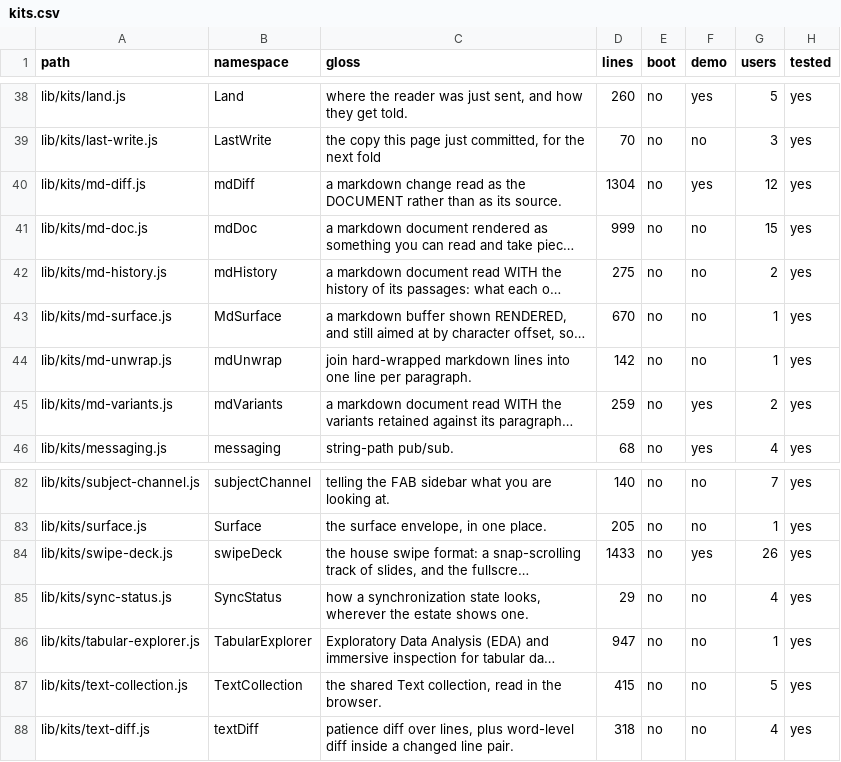
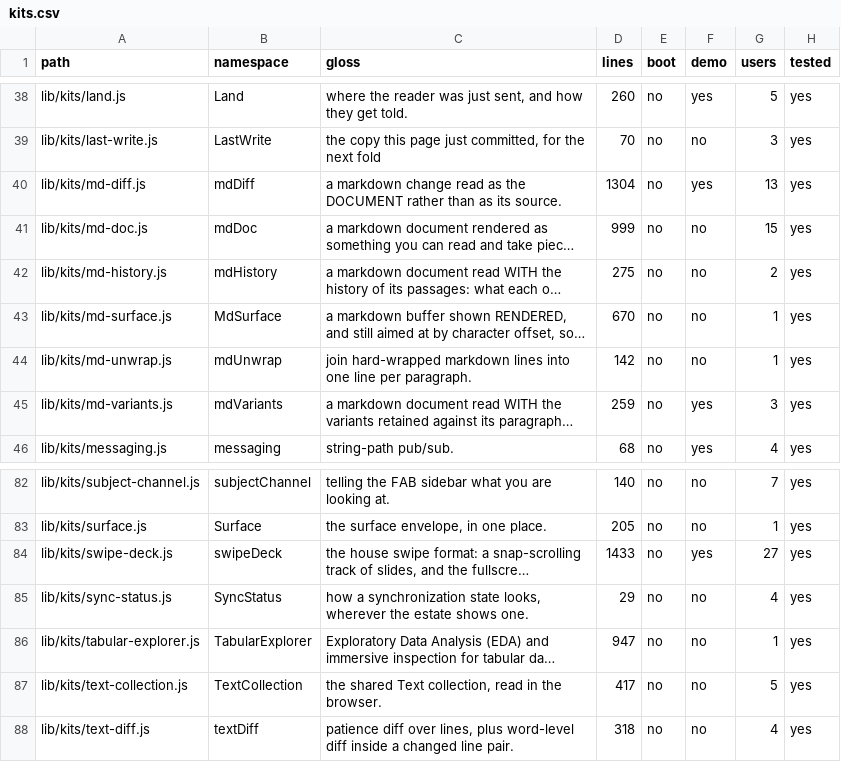
Before and after one commit to mehrlander/web-tools, a CSV file: docs/kits.csv, drawn as a sheet; only a part is shown, gaps mark what is left out; long unchanged cells end in …; the diff names each change by its address in the sheet, - before the commit and + after, or states it on an @@ line.

```diff
--- a/docs/kits.csv
+++ b/docs/kits.csv
-G40 (users): 12
+G40 (users): 13
-G45 (users): 2
+G45 (users): 3
-G84 (users): 26
+G84 (users): 27
-D87 (lines): 415
+D87 (lines): 417
```
Also changed, not shown: data/csv-census.csv, docs/docs.csv, 6 other files.
